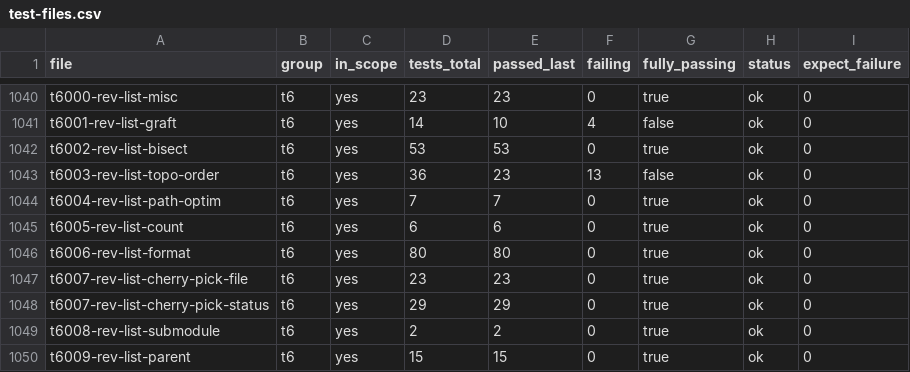
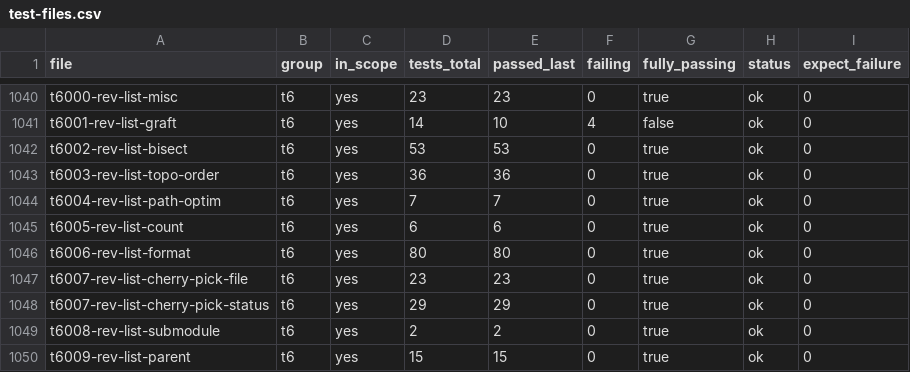
Before and after one commit to dscho/grit, a CSV file: data/test-files.csv, drawn as a sheet; only a part is shown, gaps mark what is left out.

Commit message:
fix: match rev-list topo graph order

```diff
--- a/data/test-files.csv
+++ b/data/test-files.csv
@@ -1042,3 +1042,3 @@ t6001-rev-list-graft	t6	yes	14	10	4	false	ok	0
 t6002-rev-list-bisect	t6	yes	53	53	0	true	ok	0
-t6003-rev-list-topo-order	t6	yes	36	23	13	false	ok	0
+t6003-rev-list-topo-order	t6	yes	36	36	0	true	ok	0
 t6004-rev-list-path-optim	t6	yes	7	7	0	true	ok	0
```
Also changed, not shown: 9 other files.
